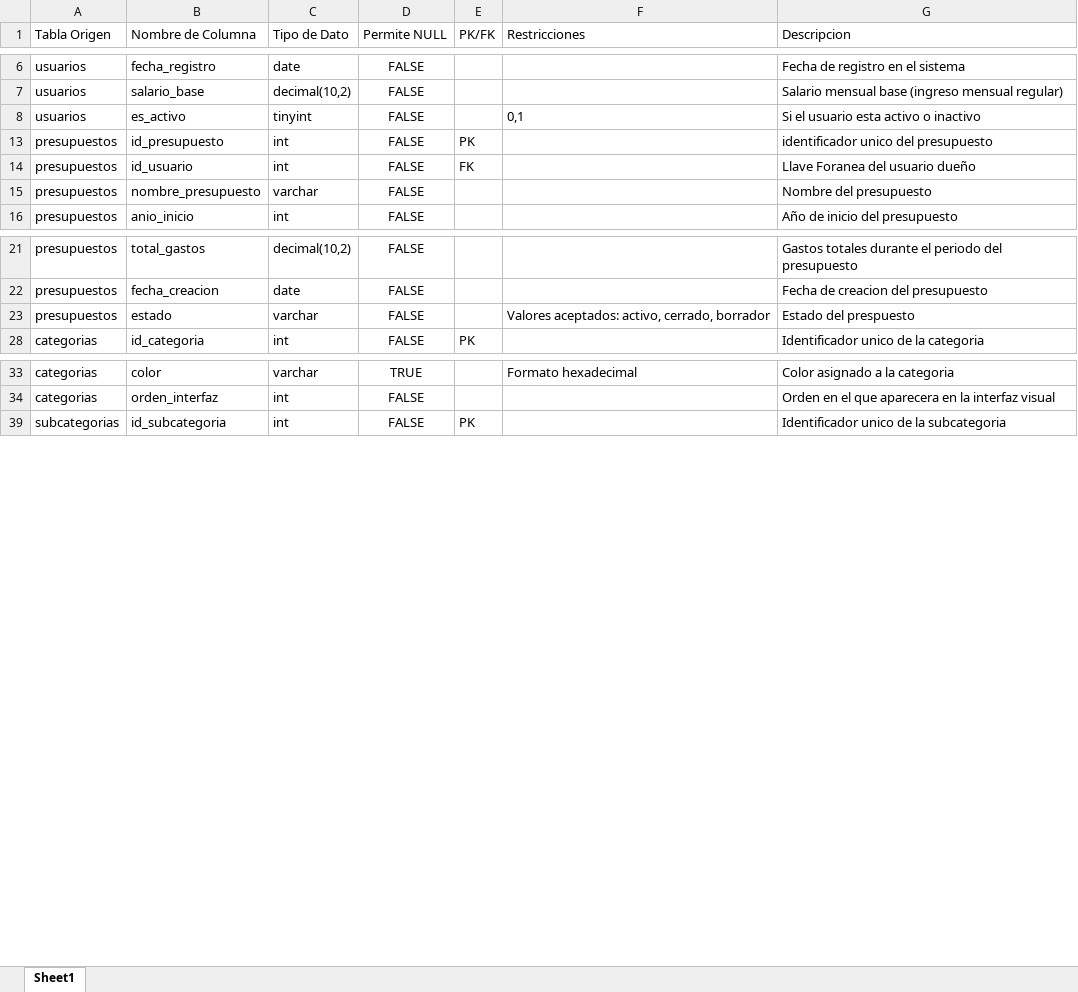
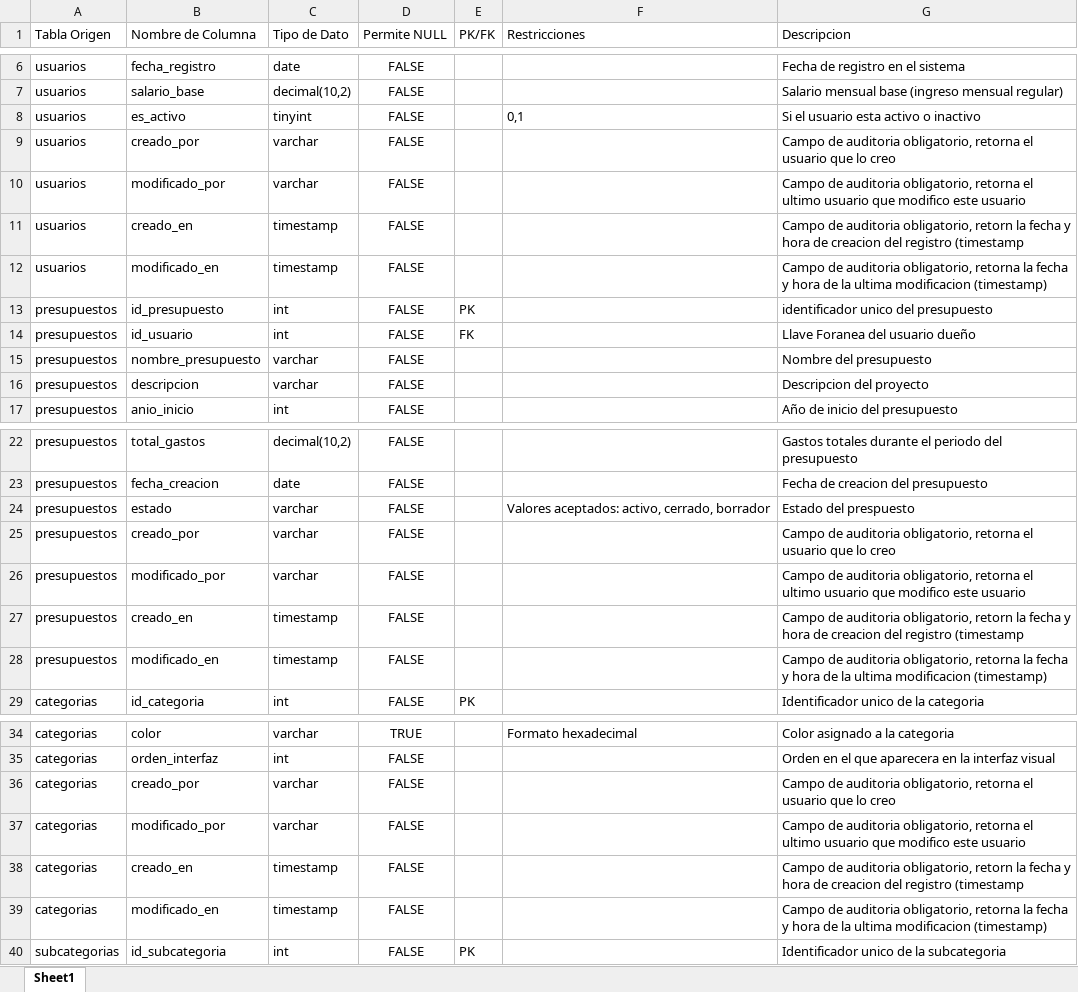
Before and after one commit to MirhallM/proyecto-presupuesto-personal, an Excel workbook: Q4Projecto-Presupuesto-Personal-Mensual/docs/DiccionarioDatos.xlsx, sheet Sheet1, drawn as a sheet; only a part is shown, gaps mark what is left out; values as stored, in another font and other column widths than the file's, no borders; table styles not drawn; the diff covers the shown part only; the diff names each change by its address in the sheet, - before the commit and + after, or states it on an @@ line.

Commit message:
Cambios a la creacion de tablas usando create or replace, y correcciones para el diccionario de datos

```diff
--- a/Q4Projecto-Presupuesto-Personal-Mensual/docs/DiccionarioDatos.xlsx (sheet Sheet1)
+++ b/Q4Projecto-Presupuesto-Personal-Mensual/docs/DiccionarioDatos.xlsx (sheet Sheet1)
@@ row 9 unhidden: usuarios | creado_por | varchar | FALSE |  |  | Campo de auditoria obligatorio, retorna el usuario que lo creo @@
@@ row 10 unhidden: usuarios | modificado_por | varchar | FALSE |  |  | Campo de auditoria obligatorio, retorna el ultimo usuario que modifico este usuario @@
@@ row 11 unhidden: usuarios | creado_en | timestamp | FALSE |  |  | Campo de auditoria obligatorio, retorn la fecha y hora de creacion del registro (timestamp @@
@@ row 12 unhidden: usuarios | modificado_en | timestamp | FALSE |  |  | Campo de auditoria obligatorio, retorna la fecha y hora de la ultima modificacion (timestamp) @@
+row 16: presupuestos | descripcion | varchar | FALSE |  |  | Descripcion del proyecto
@@ row 25 unhidden: presupuestos | creado_por | varchar | FALSE |  |  | Campo de auditoria obligatorio, retorna el usuario que lo creo @@
@@ row 26 unhidden: presupuestos | modificado_por | varchar | FALSE |  |  | Campo de auditoria obligatorio, retorna el ultimo usuario que modifico este usuario @@
@@ row 27 unhidden: presupuestos | creado_en | timestamp | FALSE |  |  | Campo de auditoria obligatorio, retorn la fecha y hora de creacion del registro (timestamp @@
@@ row 28 unhidden: presupuestos | modificado_en | timestamp | FALSE |  |  | Campo de auditoria obligatorio, retorna la fecha y hora de la ultima modificacion (timestamp) @@
@@ row 36 unhidden: categorias | creado_por | varchar | FALSE |  |  | Campo de auditoria obligatorio, retorna el usuario que lo creo @@
@@ row 37 unhidden: categorias | modificado_por | varchar | FALSE |  |  | Campo de auditoria obligatorio, retorna el ultimo usuario que modifico este usuario @@
@@ row 38 unhidden: categorias | creado_en | timestamp | FALSE |  |  | Campo de auditoria obligatorio, retorn la fecha y hora de creacion del registro (timestamp @@
@@ row 39 unhidden: categorias | modificado_en | timestamp | FALSE |  |  | Campo de auditoria obligatorio, retorna la fecha y hora de la ultima modificacion (timestamp) @@
```
Also changed, not shown: 20 hidden or unhidden rows elsewhere in this sheet, 1 other file.
